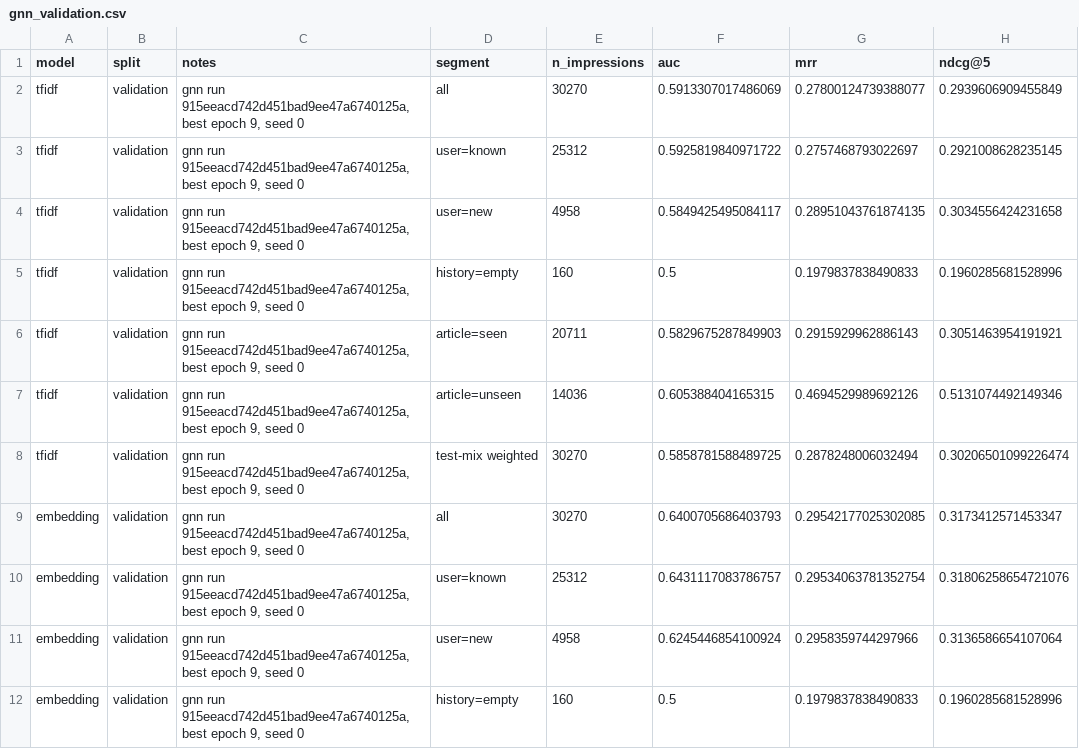
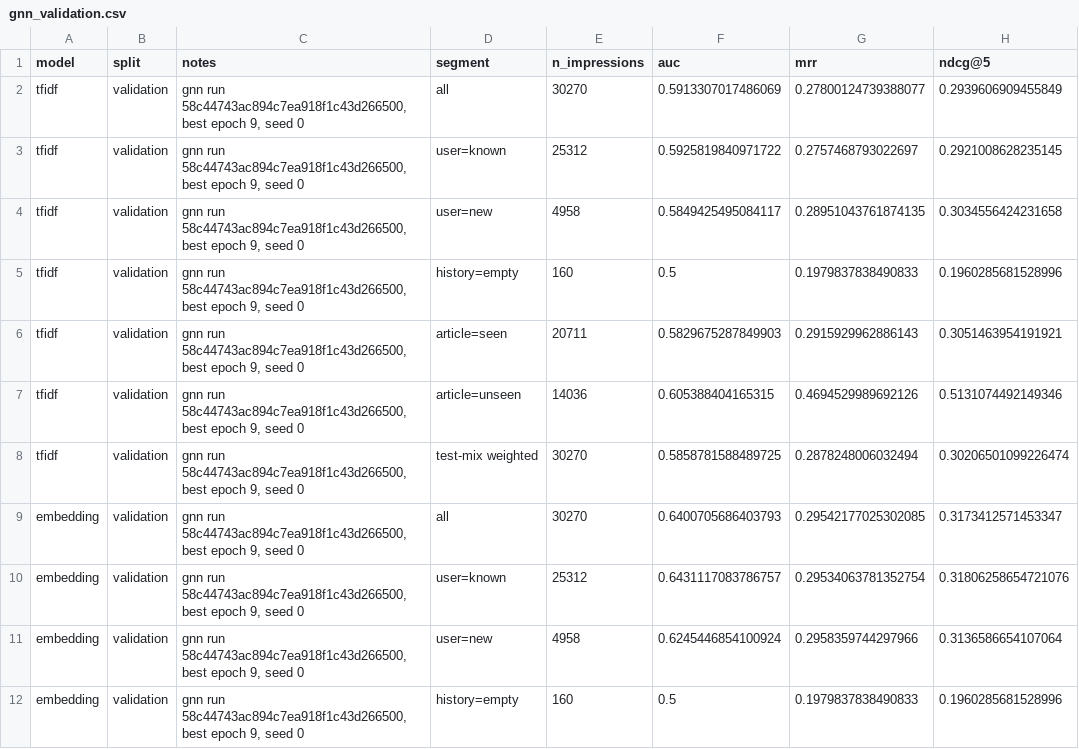
Before and after one commit to liashabulal/GNN-Recommendation-System, a CSV file: reports/gnn_validation.csv, drawn as a sheet; only a part is shown; the diff covers the shown part only; the diff names each change by its address in the sheet, - before the commit and + after, or states it on an @@ line.

```diff
--- a/reports/gnn_validation.csv
+++ b/reports/gnn_validation.csv
-C2:C12 (notes): gnn run 915eeacd742d451bad9ee47a6740125a, best epoch…
+C2:C12 (notes): gnn run 58c44743ac894c7ea918f1c43d266500, best epoch…
```
Also changed, not shown: 73 edited cells elsewhere in this file, reports/gnn_validation_bootstrap.csv, 4 other files.
